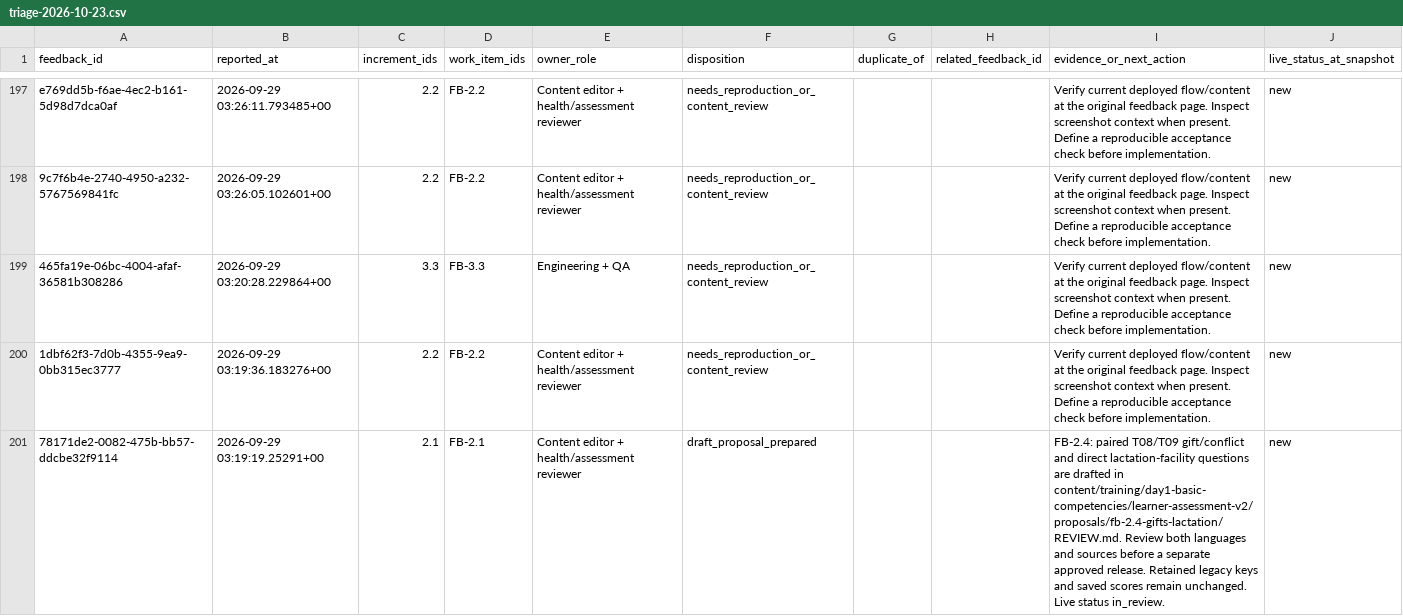
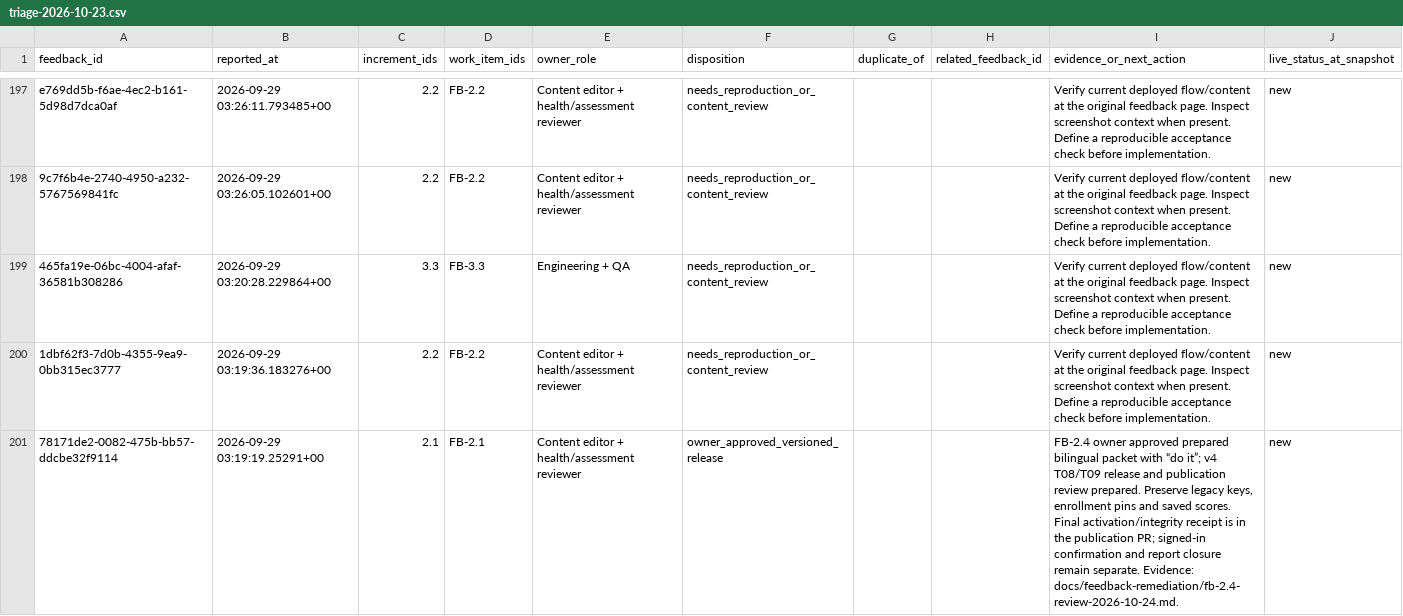
Before and after one commit to jongsky25/BHW-Connect-Phase-2, a CSV file: docs/feedback-remediation/triage-2026-10-23.csv, drawn as a sheet; only a part is shown, gaps mark what is left out; the diff covers the shown part only.

Commit message:
FB-2.4: Publish approved gift/lactation questions and inventory plant aids (#337)

```diff
--- a/docs/feedback-remediation/triage-2026-10-23.csv
+++ b/docs/feedback-remediation/triage-2026-10-23.csv
@@ -200,2 +200,2 @@ e769dd5b-f6ae-4ec2-b161-5d98d7dca0af,2026-09-29 03:26:11.793485+00,2.2,FB-2.2,Co
 1dbf62f3-7d0b-4355-9ea9-0bb315ec3777,2026-09-29 03:19:36.183276+00,2.2,FB-2.2,Content editor + health/assessment reviewer,needs_reproduction_or_content_review,,,Verify current deployed flow/content at the original feedback page. Inspect screenshot context when present. Define a reproducible acceptance check before implementation.,new
-78171de2-0082-475b-bb57-ddcbe32f9114,2026-09-29 03:19:19.25291+00,2.1,FB-2.1,Content editor + health/assessment reviewer,draft_proposal_prepared,,,FB-2.4: paired T08/T09 gift/conflict and direct lactation-facility questions are drafted in content/training/day1-basic-competencies/learner-assessment-v2/proposals/fb-2.4-gifts-lactation/REVIEW.md. Review both languages and sources before a separate approved release. Retained legacy keys and saved scores remain unchanged. Live status in_review.,new
+78171de2-0082-475b-bb57-ddcbe32f9114,2026-09-29 03:19:19.25291+00,2.1,FB-2.1,Content editor + health/assessment reviewer,owner_approved_versioned_release,,,"FB-2.4 owner approved prepared bilingual packet with “do it”; v4 T08/T09 release and publication review prepared. Preserve legacy keys, enrollment pins and saved scores. Final activation/integrity receipt is in the publication PR; signed-in confirmation and report closure remain separate. Evidence: docs/feedback-remediation/fb-2.4-review-2026-10-24.md.",new
```
Also changed, not shown: 4 edited cells elsewhere in this file, 10 other files.
